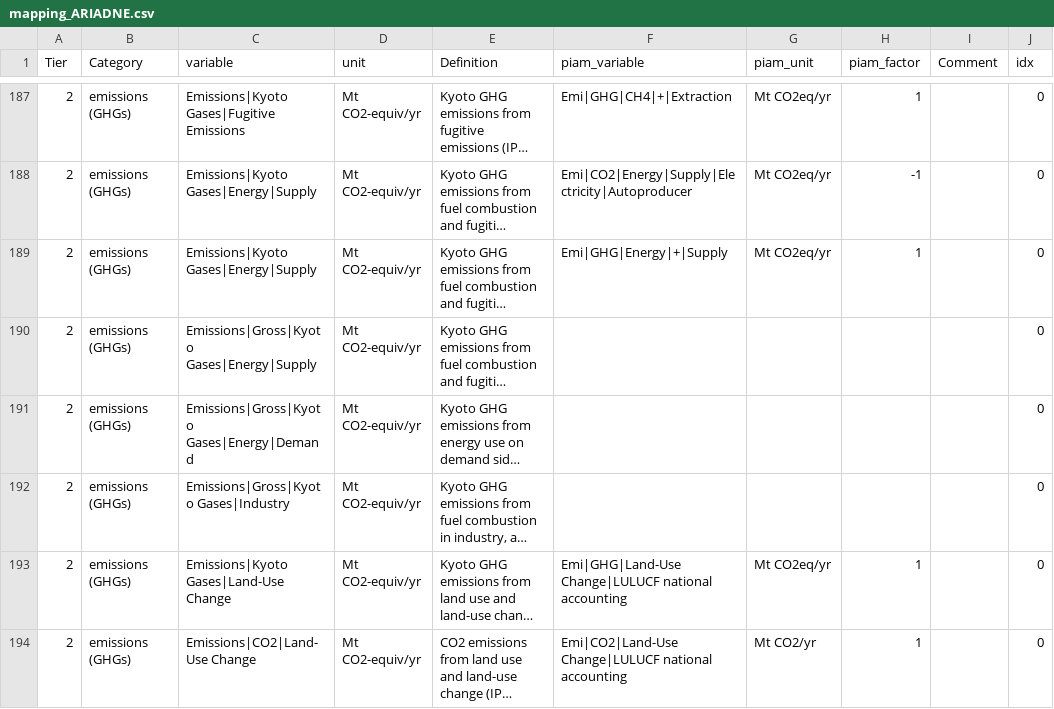
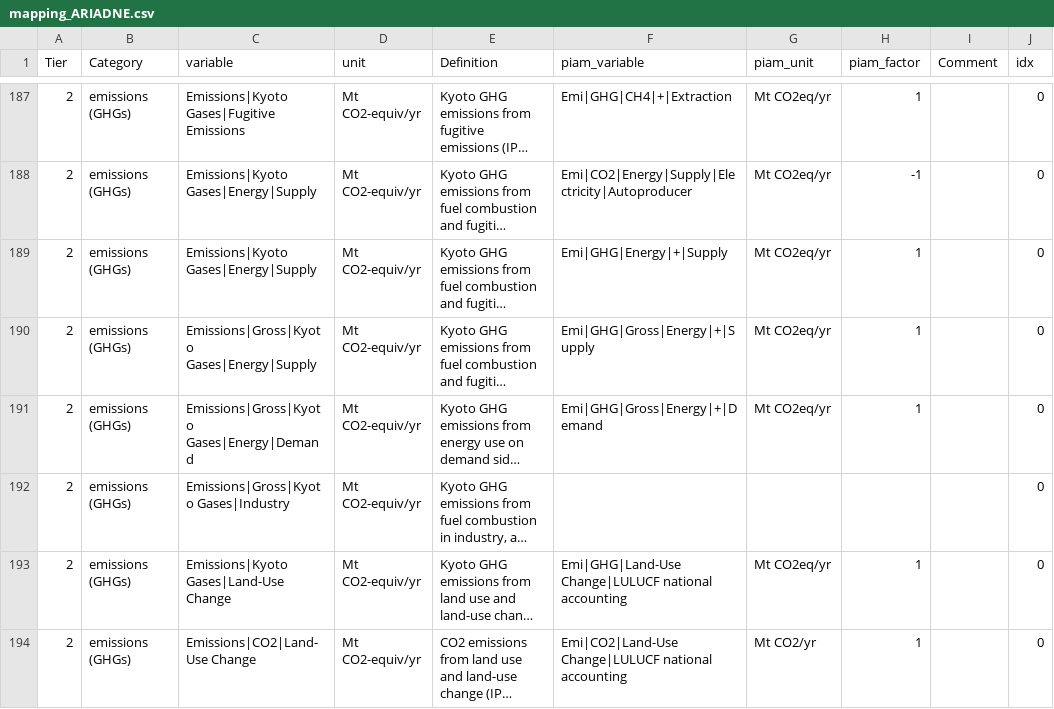
Before and after one commit to tonnrueter/piamInterfaces, a CSV file: inst/mappings/mapping_ARIADNE.csv, drawn as a sheet; only a part is shown, gaps mark what is left out; long unchanged cells end in …; the diff names each change by its address in the sheet, - before the commit and + after, or states it on an @@ line.

Commit message:
add variables to ariadne mapping for Emisisons|Gross|Kyoto Gases|Energy|Demand/Supply

```diff
--- a/inst/mappings/mapping_ARIADNE.csv
+++ b/inst/mappings/mapping_ARIADNE.csv
-F190 (piam_variable): (empty)
+F190 (piam_variable): Emi|GHG|Gross|Energy|+|Supply
-G190:G191 (piam_unit): (empty)
+G190:G191 (piam_unit): Mt CO2eq/yr
-H190:H191 (piam_factor): (empty)
+H190:H191 (piam_factor): 1
-F191 (piam_variable): (empty)
+F191 (piam_variable): Emi|GHG|Gross|Energy|+|Demand
```
